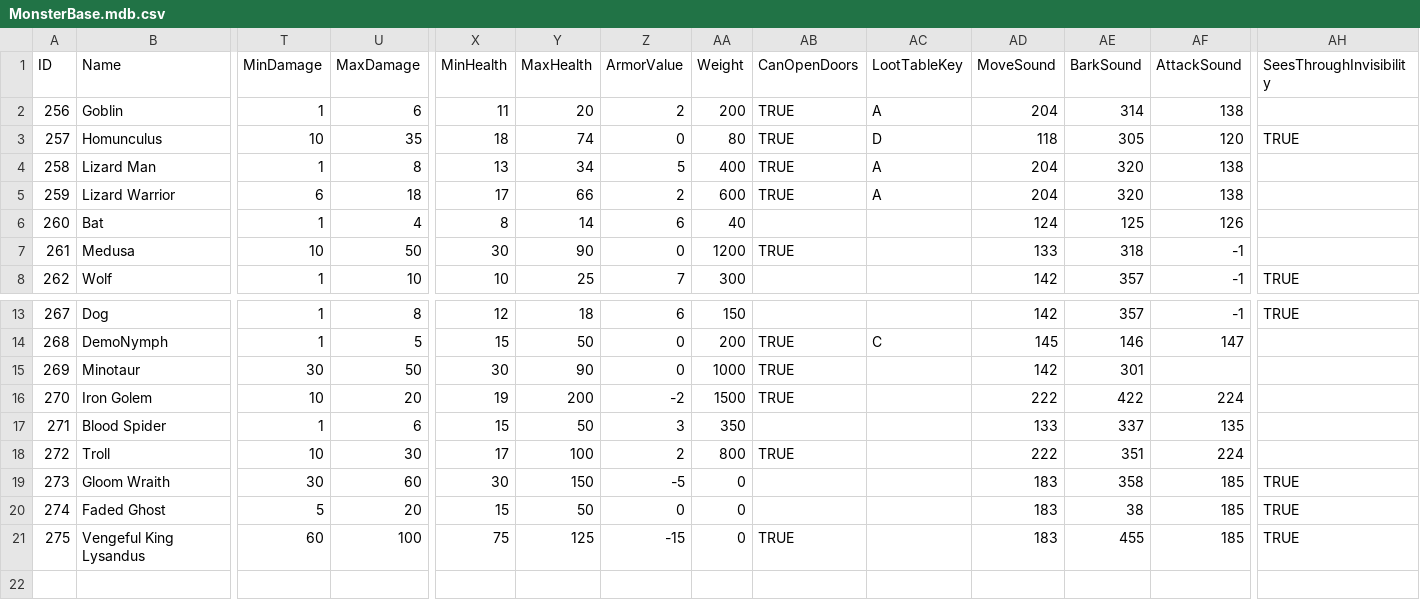
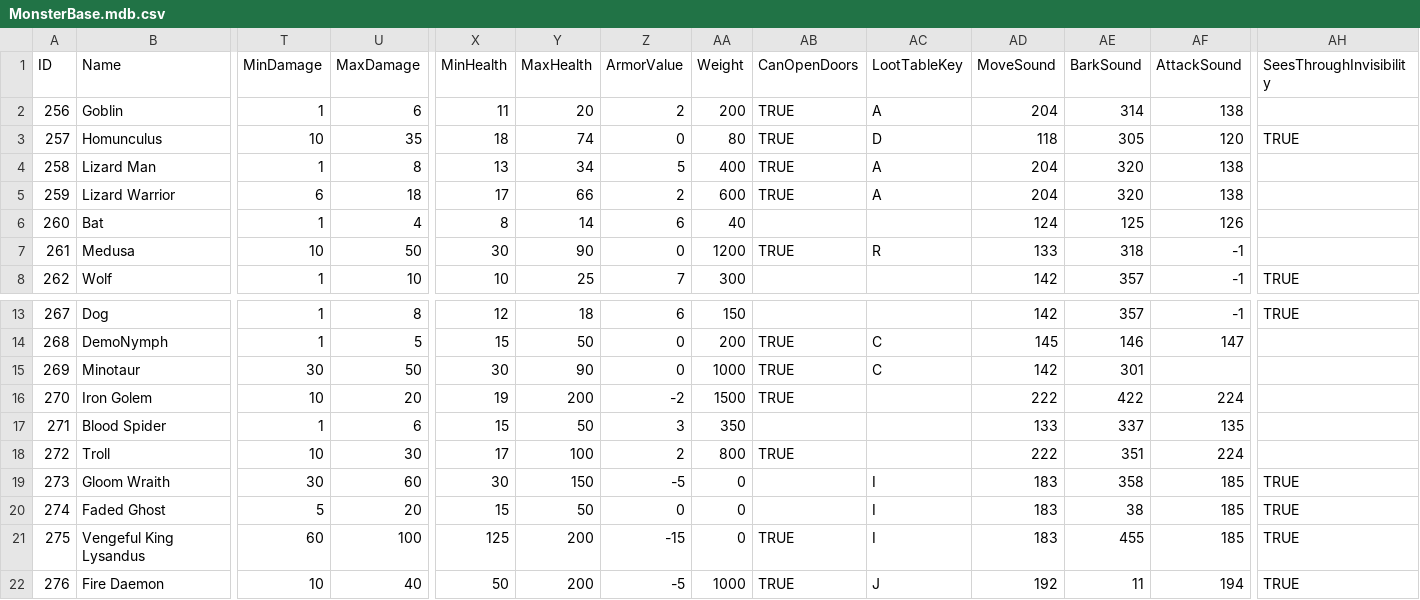
Before and after one commit to SquidKamer/DaggerfallBestiaryProject, a CSV file: MonsterBase.mdb.csv, drawn as a sheet; only a part is shown, gaps mark what is left out; rows hold the shown columns only; the diff names each change by its address in the sheet, - before the commit and + after, or states it on an @@ line.

Commit message:
Added Fire Daemon (id 277, level 22). Has a "Fire Touch" on-hit effect that deals fire health and spell points damage. Also has Fire Daedra spells

```diff
--- a/MonsterBase.mdb.csv
+++ b/MonsterBase.mdb.csv
-AC7 (LootTableKey): (empty)
+AC7 (LootTableKey): R
-AC15 (LootTableKey): (empty)
+AC15 (LootTableKey): C
-AC19:AC21 (LootTableKey): (empty)
+AC19:AC21 (LootTableKey): I
-X21 (MinHealth): 75
+X21 (MinHealth): 125
-Y21 (MaxHealth): 125
+Y21 (MaxHealth): 200
+row 22: 276 | Fire Daemon | 10 | 40 | 50 | 200 | -5 | 1000 | TRUE | J | 192 | 11 | 194 | TRUE
```
Also changed, not shown: CareerBase.cdb.csv, 3 other files.
